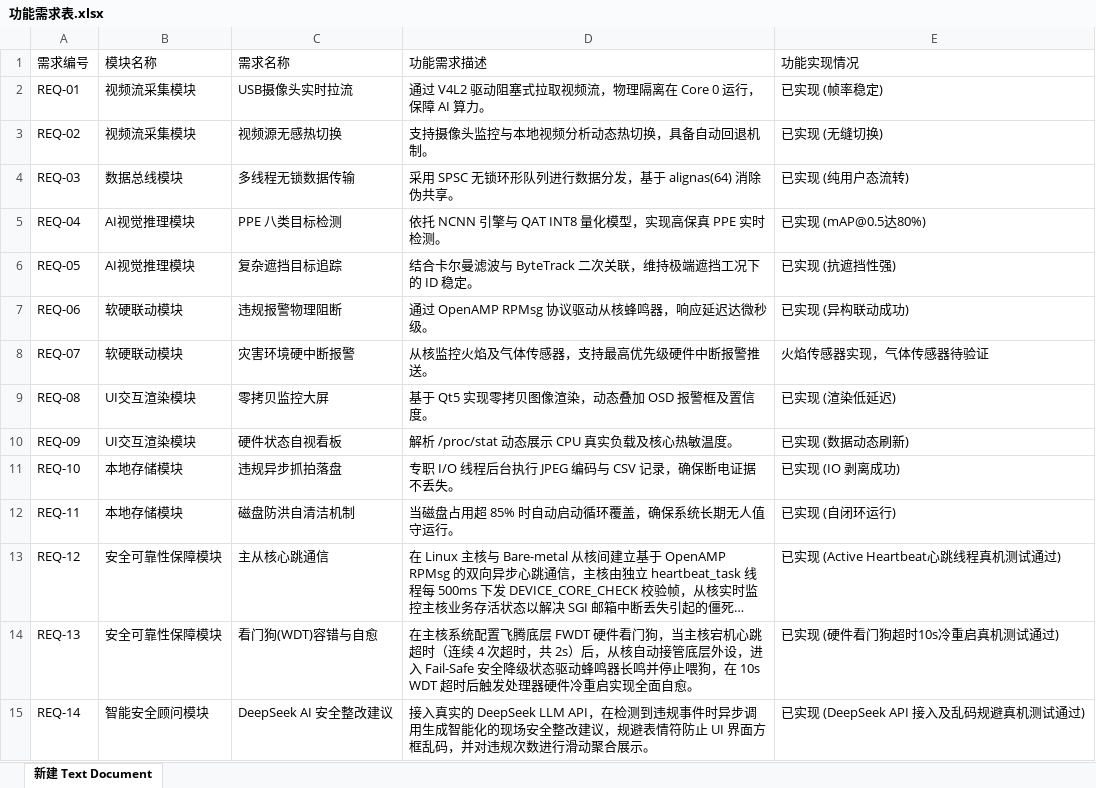
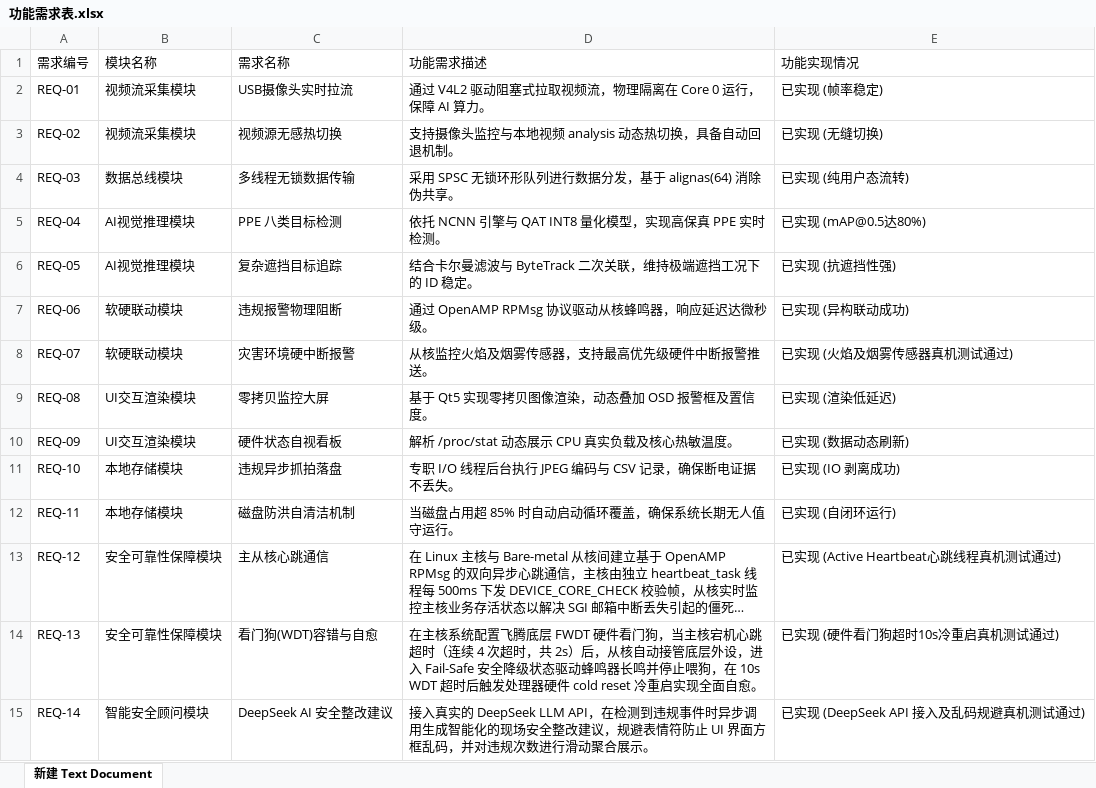
Before and after one commit to istiurosmadelgordont-cloud/PPE_System, an Excel workbook: Phytium_PPE_System_SourceCode/功能需求表.xlsx, sheet 新建 Text Document, drawn as a sheet; long unchanged cells end in …; values as stored, in another font and other column widths than the file's, no cell formats; the diff names each change by its address in the sheet, - before the commit and + after, or states it on an @@ line.

```diff
--- a/Phytium_PPE_System_SourceCode/功能需求表.xlsx (sheet 新建 Text Document)
+++ b/Phytium_PPE_System_SourceCode/功能需求表.xlsx (sheet 新建 Text Document)
-D3 (功能需求描述): 支持摄像头监控与本地视频分析动态热切换，具备自动回退机制。
+D3 (功能需求描述): 支持摄像头监控与本地视频 analysis 动态热切换，具备自动回退机制。
-D8 (功能需求描述): 从核监控火焰及气体传感器，支持最高优先级硬件中断报警推送。
+D8 (功能需求描述): 从核监控火焰及烟雾传感器，支持最高优先级硬件中断报警推送。
-E8 (功能实现情况): 火焰传感器实现，气体传感器待验证
+E8 (功能实现情况): 已实现 (火焰及烟雾传感器真机测试通过)
-D14 (功能需求描述): …理器硬件冷重启实…
+D14 (功能需求描述): …理器硬件 cold reset 冷重启实…
```
Also changed, not shown: cell formats, Phytium_PPE_System_SourceCode/03_系统测试蚆盖分析报告_终稿.xlsx, Phytium_PPE_System_SourceCode/功能测试表.xlsx, 1 other file.
